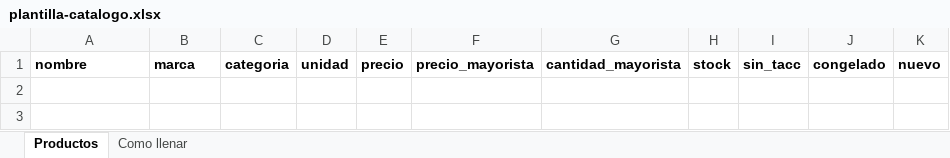
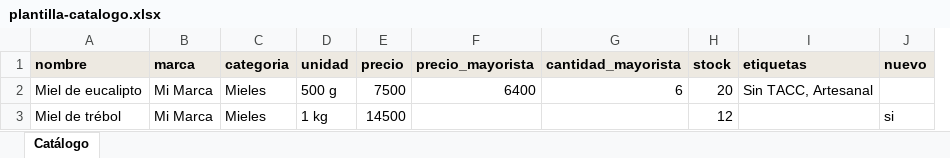
Before and after one commit to nicolasaraldi1995-cmd/tiendabase, an Excel workbook: plantilla-catalogo.xlsx, sheet Catálogo, drawn as a sheet; values as stored, in another font and other column widths than the file's, no borders; removed rows and columns are numbered as before the commit, all else as after; the diff names each change by its address in the sheet, - before the commit and + after, or states it on an @@ line.

```diff
--- a/plantilla-catalogo.xlsx (sheet Catálogo)
+++ b/plantilla-catalogo.xlsx (sheet Catálogo)
-sheet tab: Productos
+sheet tab: Catálogo
-sheet tab: Como llenar
-column I (sin_tacc), empty
-column J (congelado), empty
+column I (etiquetas), empty
-A1:H1 fill: none
+A1:H1 fill: #EDE9E1
-J1 fill: none
+J1 fill: #EDE9E1
+row 2: Miel de eucalipto | Mi Marca | Mieles | 500 g | 7500 | 6400 | 6 | 20 | Sin TACC, Artesanal
+row 3: Miel de trébol | Mi Marca | Mieles | 1 kg | 14500 |  |  | 12 |  | si
```
Also changed, not shown: 57 other files.
